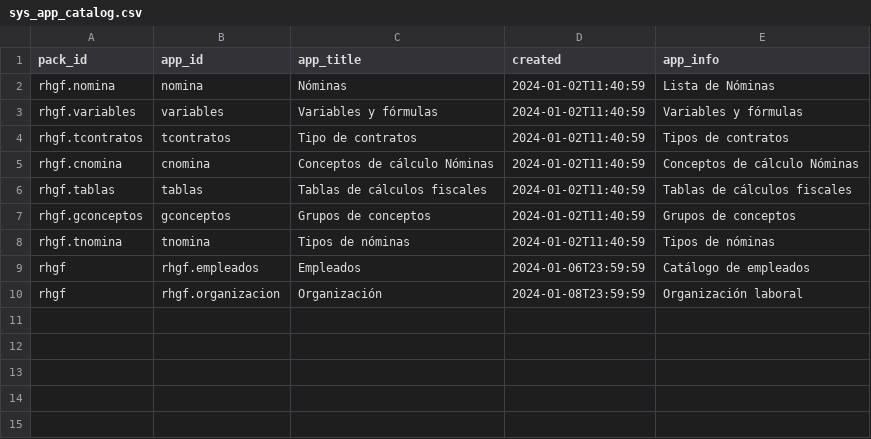
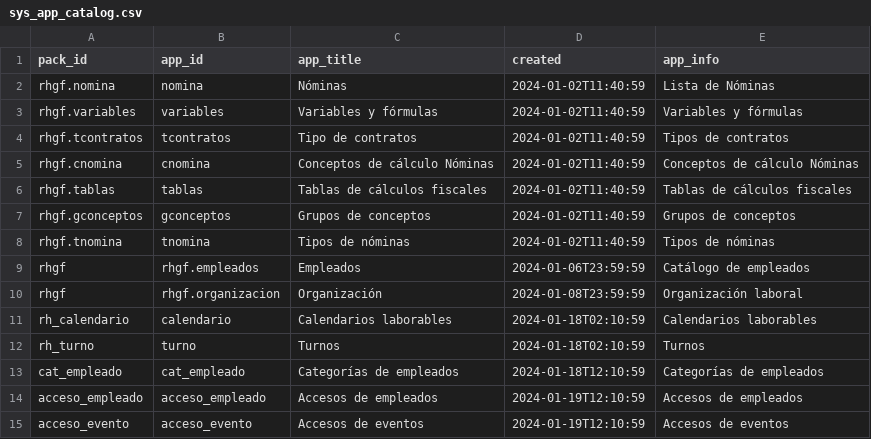
Before and after one commit to Induxsoft/rhgf, a CSV file: src/rhgf/_install/initial_data/sys_app_catalog.csv, drawn as a sheet.

```diff
--- a/src/rhgf/_install/initial_data/sys_app_catalog.csv
+++ b/src/rhgf/_install/initial_data/sys_app_catalog.csv
@@ -10 +10,6 @@
 "rhgf","rhgf.organizacion","Organización","2024-01-08T23:59:59","Organización laboral"
+"rh_calendario","calendario","Calendarios laborables",2024-01-18T02:10:59,"Calendarios laborables"
+"rh_turno","turno","Turnos",2024-01-18T02:10:59,"Turnos"
+"cat_empleado","cat_empleado","Categorías de empleados",2024-01-18T12:10:59,"Categorías de empleados"
+"acceso_empleado","acceso_empleado","Accesos de empleados",2024-01-19T12:10:59,"Accesos de empleados"
+"acceso_evento","acceso_evento","Accesos de eventos",2024-01-19T12:10:59,"Accesos de eventos"
```
Also changed, not shown: src/rhgf/_install/initial_data/sys_app_shortcut.csv, 33 other files.
